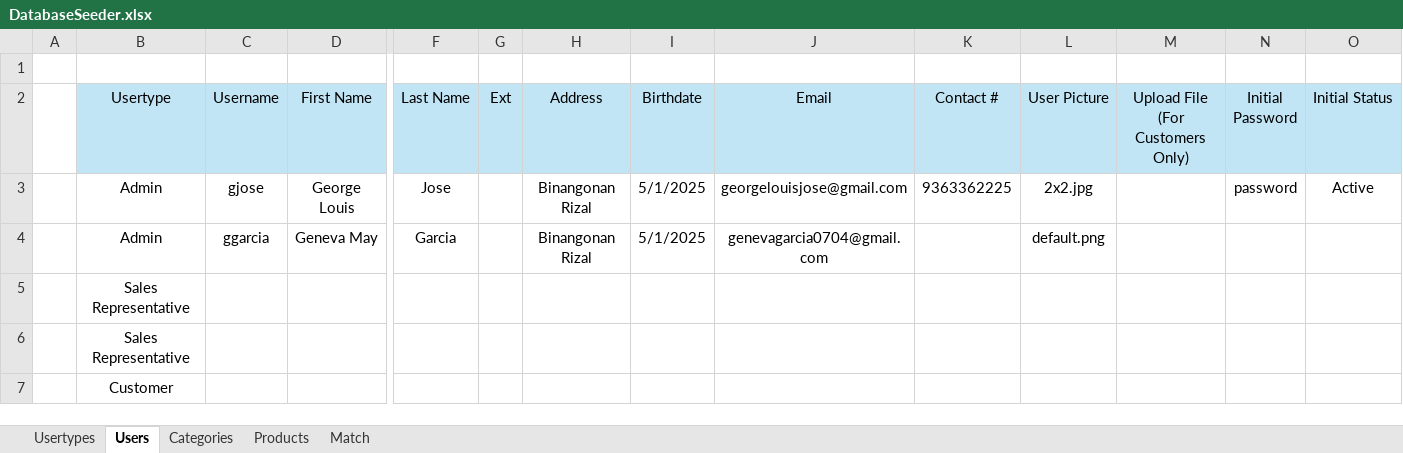
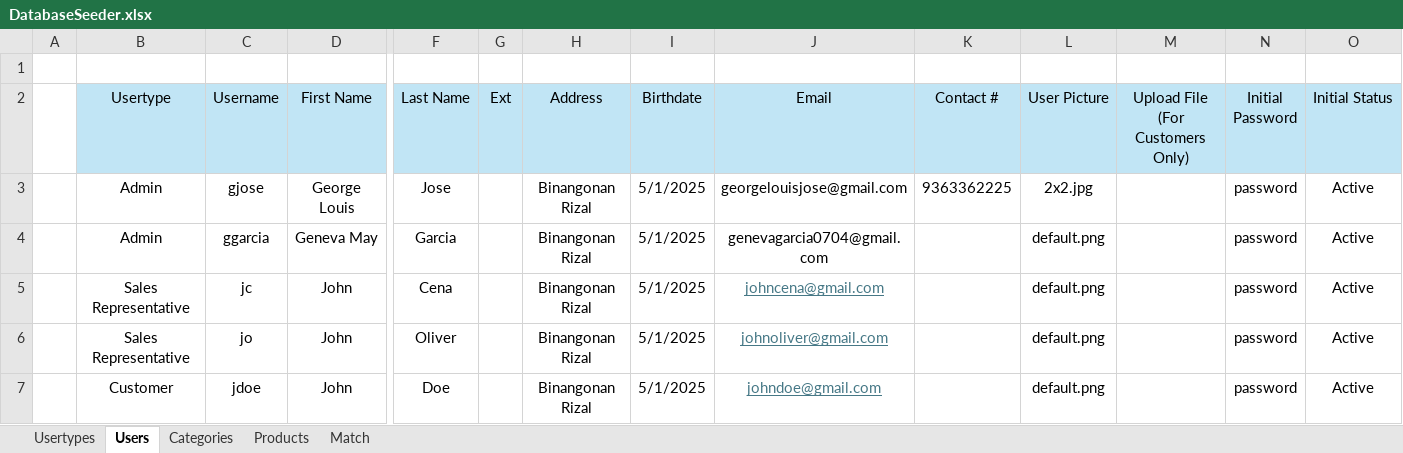
Before and after one commit to grgjose/tqmp, an Excel workbook: storage/app/public/imports/DatabaseSeeder.xlsx, sheet Users, drawn as a sheet; only a part is shown, gaps mark what is left out; values as stored, in another font and other column widths than the file's, no borders; removed rows and columns are numbered as before the commit, all else as after; rows hold the shown columns only; the diff names each change by its address in the sheet, - before the commit and + after, or states it on an @@ line.

Commit message:
DB Seeder Change

```diff
--- a/storage/app/public/imports/DatabaseSeeder.xlsx (sheet Users)
+++ b/storage/app/public/imports/DatabaseSeeder.xlsx (sheet Users)
-N4 (Initial Password): (empty)
+N4 (Initial Password): password
-O4 (Initial Status): (empty)
+O4 (Initial Status): Active
-row 5:  | Sales Representative
-row 6:  | Sales Representative
-row 7:  | Customer
+row 5:  | Sales Representative | jc | John | Cena |  | Binangonan Rizal | 5/1/2025 | johncena@gmail.com |  | default.png |  | password | Active
+row 6:  | Sales Representative | jo | John | Oliver |  | Binangonan Rizal | 5/1/2025 | johnoliver@gmail.com |  | default.png |  | password | Active
+row 7:  | Customer | jdoe | John | Doe |  | Binangonan Rizal | 5/1/2025 | johndoe@gmail.com |  | default.png |  | password | Active
```
